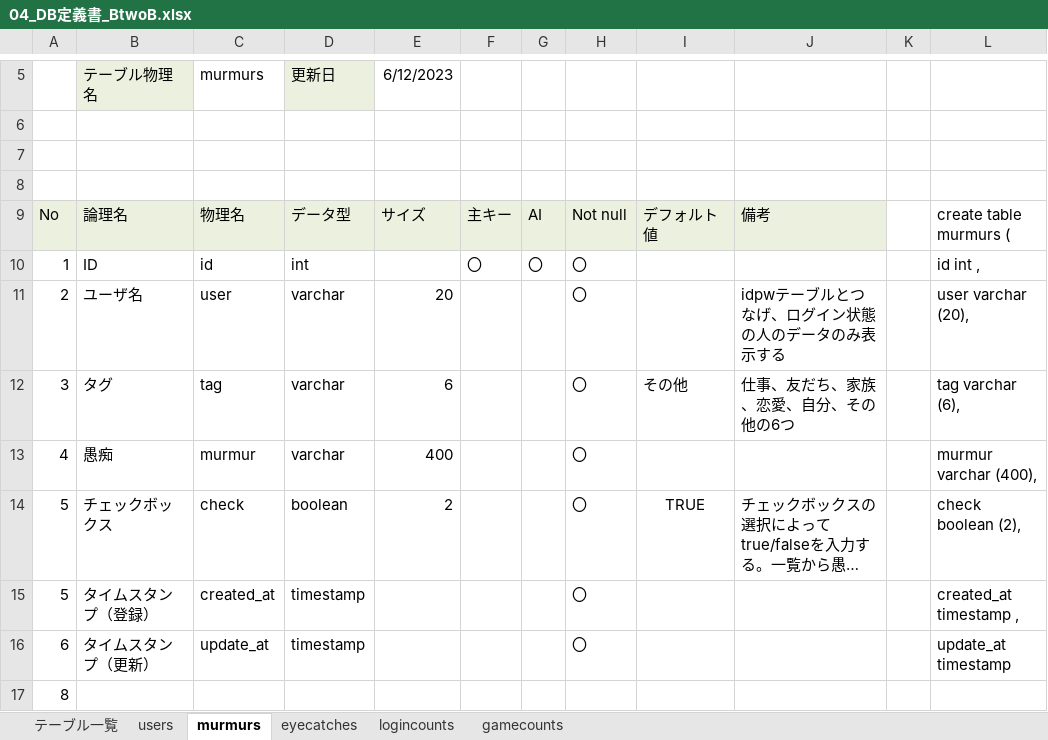
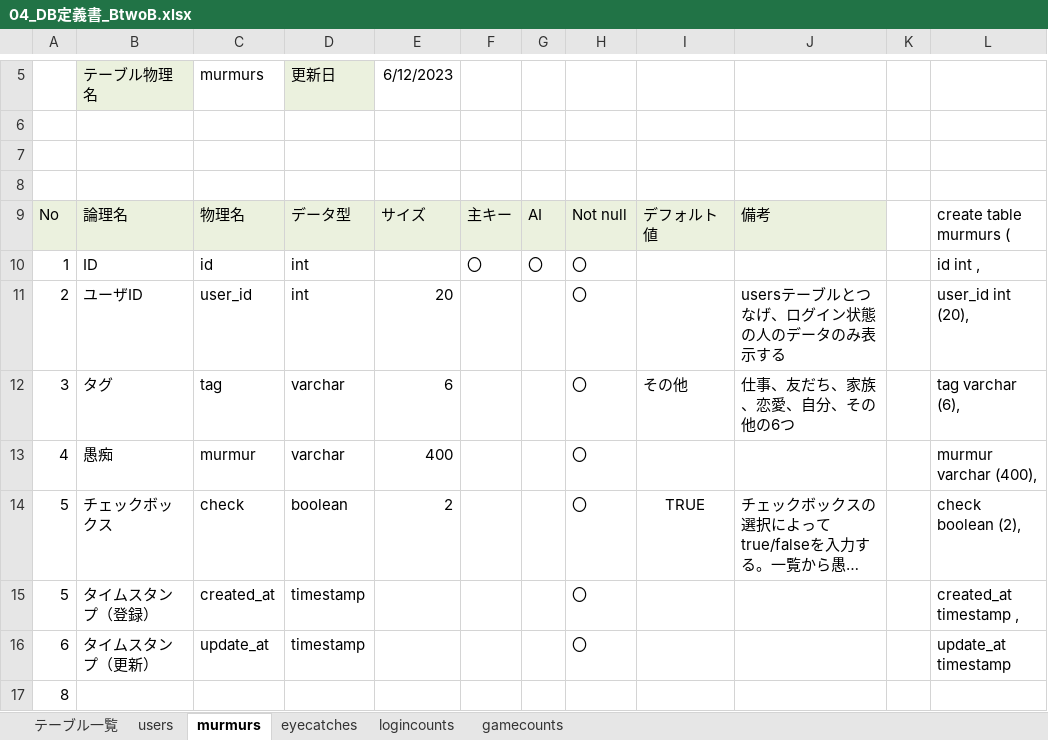
Before and after one commit to dojo2023/B-2, an Excel workbook: doc/04_DB定義書_BtwoB.xlsx, sheet murmurs, drawn as a sheet; only a part is shown, gaps mark what is left out; long unchanged cells end in …; values as stored, in another font and other column widths than the file's, no borders; the diff names each change by its address in the sheet, - before the commit and + after, or states it on an @@ line.

```diff
--- a/doc/04_DB定義書_BtwoB.xlsx (sheet murmurs)
+++ b/doc/04_DB定義書_BtwoB.xlsx (sheet murmurs)
-B11: ユーザ名
+B11: ユーザID
-C11: user
+C11: user_id
-D11: varchar
+D11: int
-J11: idpwテーブルとつなげ、ログイン状態の人のデータのみ表示する
+J11: usersテーブルとつなげ、ログイン状態の人のデータのみ表示する
-L11: user varchar (20),
+L11: user_id int (20),
```
Also changed, not shown: sheet gamecounts, sheet logincounts, sheet users, formulas that keep their value.
